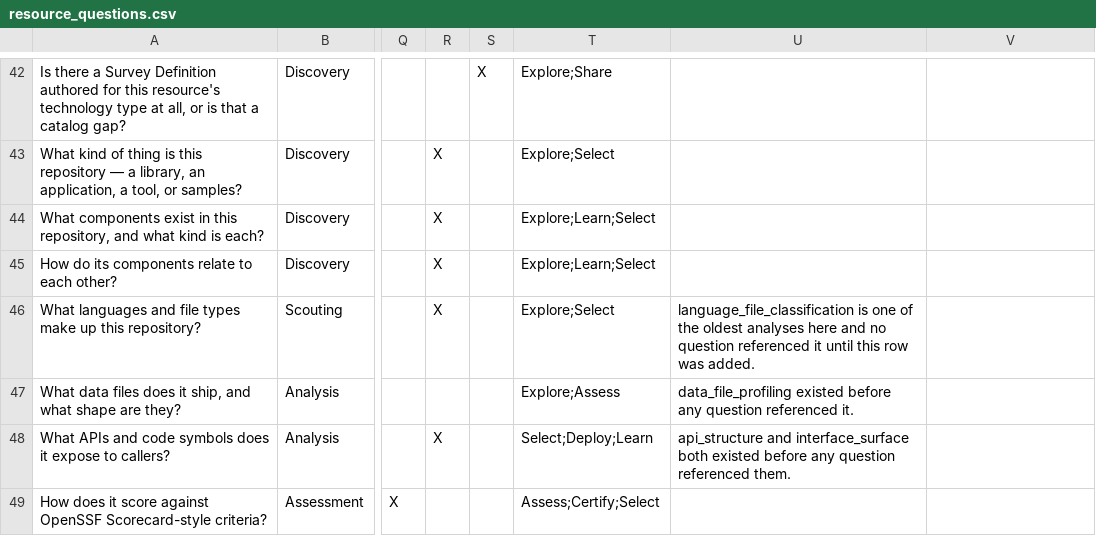
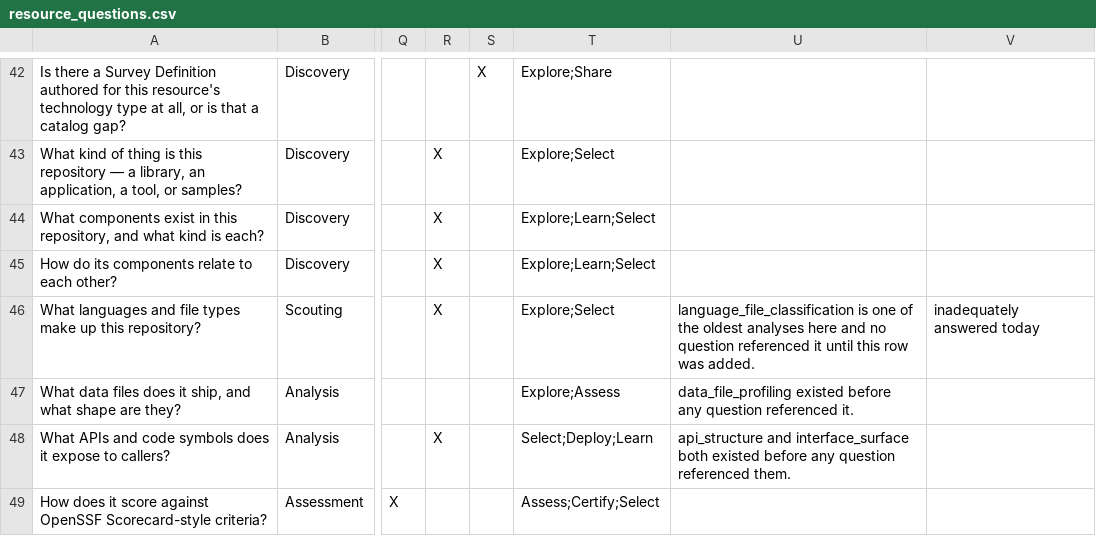
Before and after one commit to dwolfson/trellis, a CSV file: packages/resource-explorer/docs/dr-egeria/resource_questions.csv, drawn as a sheet; only a part is shown, gaps mark what is left out; the diff names each change by its address in the sheet, - before the commit and + after, or states it on an @@ line.

```diff
--- a/packages/resource-explorer/docs/dr-egeria/resource_questions.csv
+++ b/packages/resource-explorer/docs/dr-egeria/resource_questions.csv
-V46: (empty)
+V46: inadequately answered today
```
